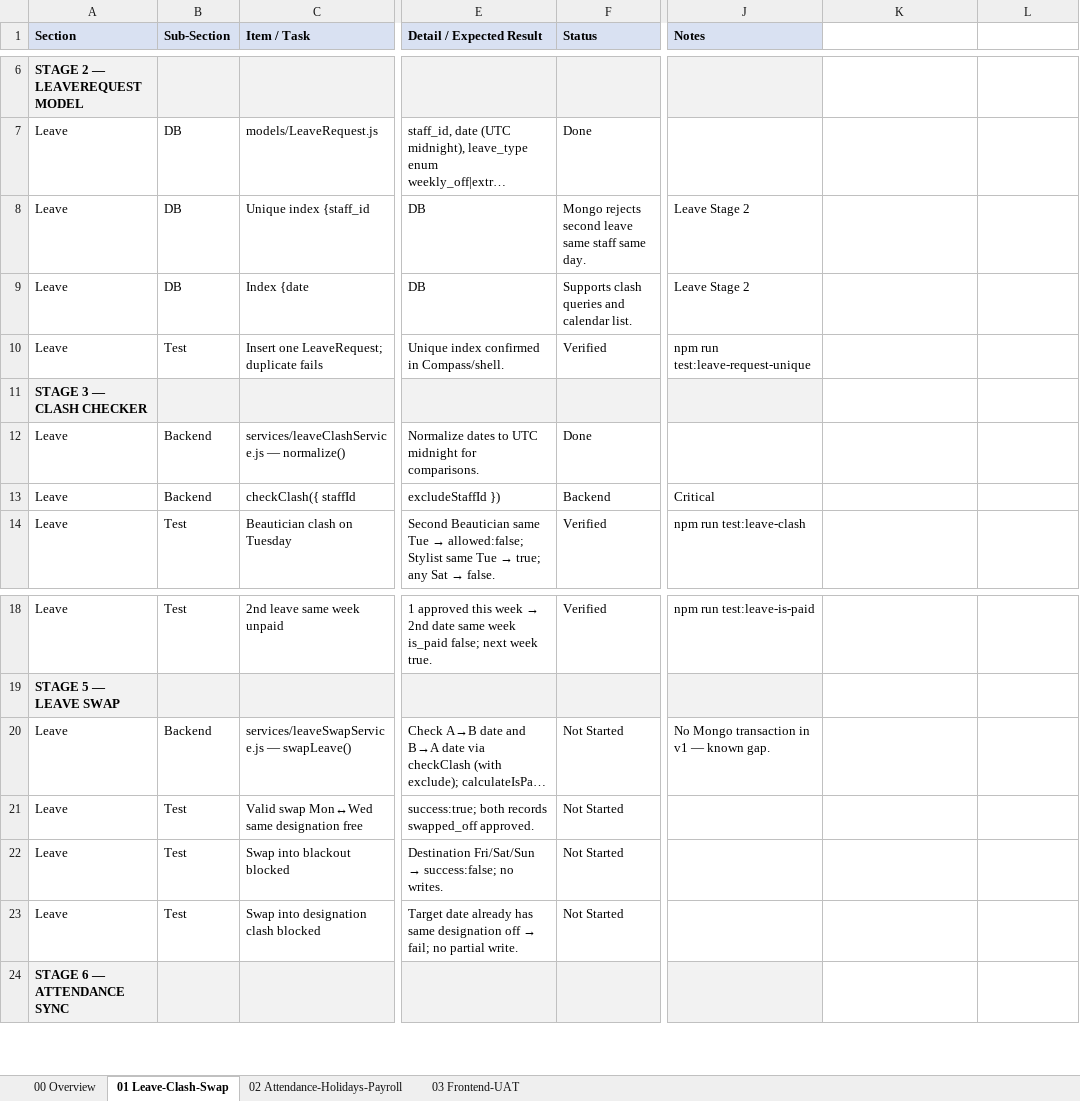
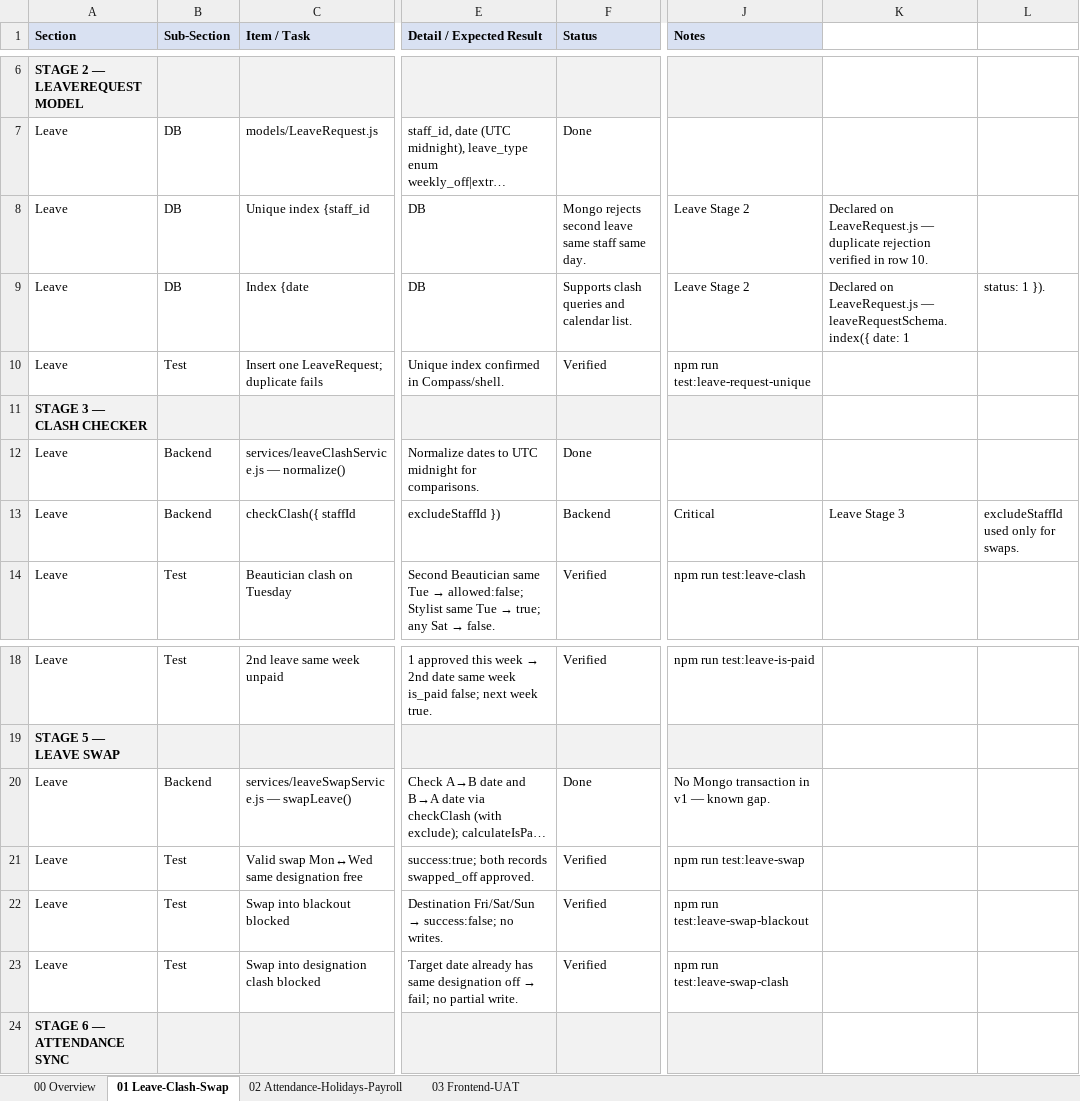
Before and after one commit to 30904/salon-management-system, an Excel workbook: Leave-Payroll-Implementation-Tracker.xlsx, sheet 01 Leave-Clash-Swap, drawn as a sheet; only a part is shown, gaps mark what is left out; long unchanged cells end in …; values as stored, in another font and other column widths than the file's, no borders; the diff names each change by its address in the sheet, - before the commit and + after, or states it on an @@ line.

Commit message:
Add designation-clash leave swap test

```diff
--- a/Leave-Payroll-Implementation-Tracker.xlsx (sheet 01 Leave-Clash-Swap)
+++ b/Leave-Payroll-Implementation-Tracker.xlsx (sheet 01 Leave-Clash-Swap)
-K8: (empty)
+K8: Declared on LeaveRequest.js — duplicate rejection verified in row 10.
-K9: (empty)
+K9: Declared on LeaveRequest.js — leaveRequestSchema.index({ date: 1
-L9: (empty)
+L9: status: 1 }).
-K13: (empty)
+K13: Leave Stage 3
-L13: (empty)
+L13: excludeStaffId used only for swaps.
-F20 (Status): Not Started
+F20 (Status): Done
-F21:F23 (Status): Not Started
+F21:F23 (Status): Verified
-J21 (Notes): (empty)
+J21 (Notes): npm run test:leave-swap
-J22 (Notes): (empty)
+J22 (Notes): npm run test:leave-swap-blackout
-J23 (Notes): (empty)
+J23 (Notes): npm run test:leave-swap-clash
```
Also changed, not shown: 6 other files.
